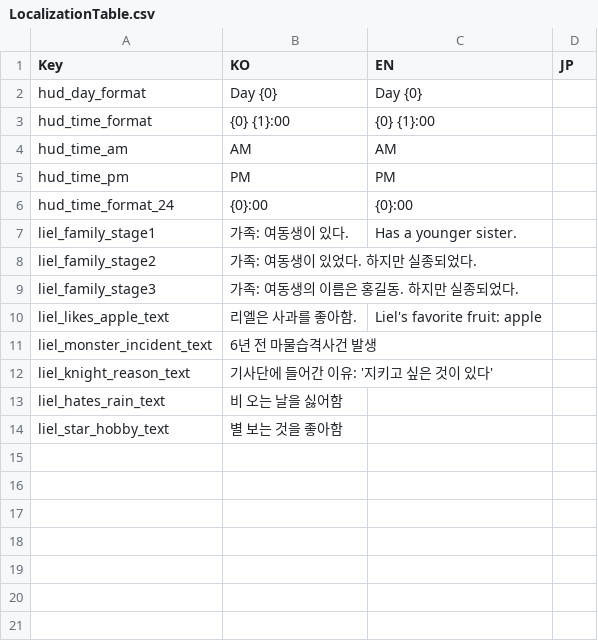
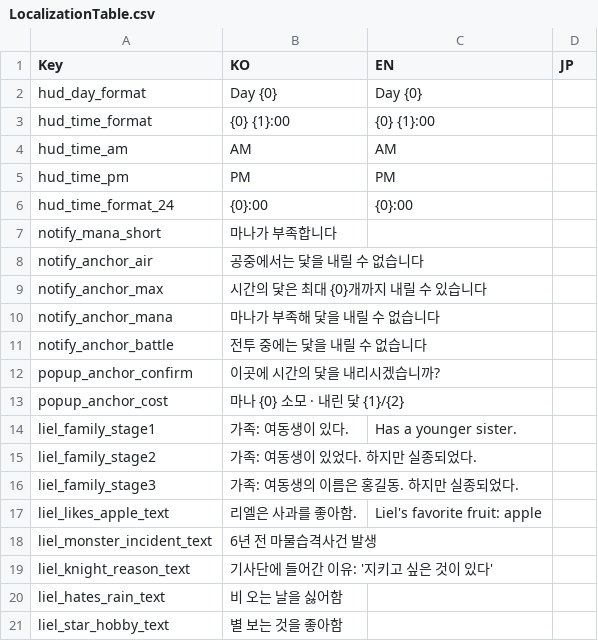
Before and after one commit to shieon51/UnityPortfolio1_LastTale, a CSV file: Assets/StreamingAssets/Datas/LocalizationTable.csv, drawn as a sheet.

```diff
--- a/Assets/StreamingAssets/Datas/LocalizationTable.csv
+++ b/Assets/StreamingAssets/Datas/LocalizationTable.csv
@@ -6,2 +6,9 @@ hud_time_pm,PM,PM,
 hud_time_format_24,{0}:00,{0}:00,
+notify_mana_short,마나가 부족합니다,,
+notify_anchor_air,공중에서는 닻을 내릴 수 없습니다,,
+notify_anchor_max,시간의 닻은 최대 {0}개까지 내릴 수 있습니다,,
+notify_anchor_mana,마나가 부족해 닻을 내릴 수 없습니다,,
+notify_anchor_battle,전투 중에는 닻을 내릴 수 없습니다,,
+popup_anchor_confirm,이곳에 시간의 닻을 내리시겠습니까?,,
+popup_anchor_cost,마나 {0} 소모 · 내린 닻 {1}/{2},,
 liel_family_stage1,가족: 여동생이 있다.,Has a younger sister.,
```
Also changed, not shown: 11 other files.
